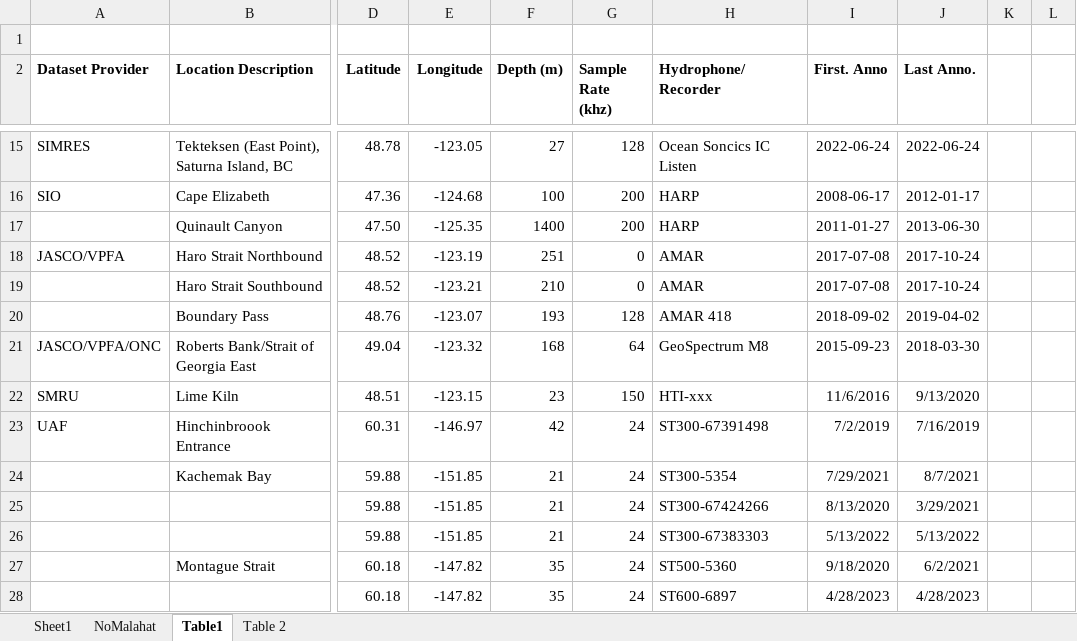
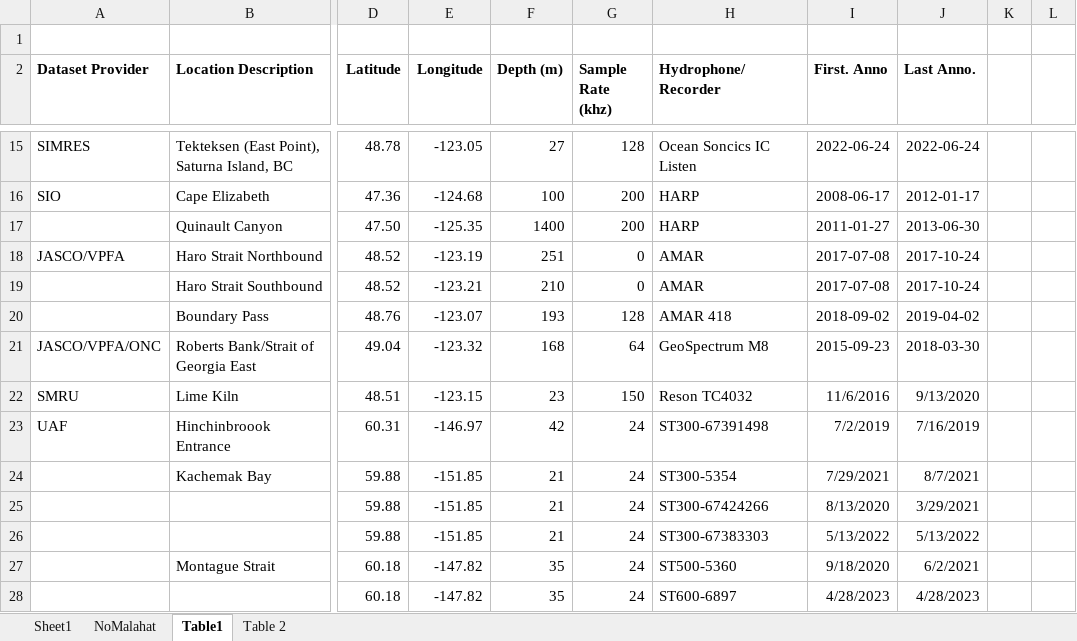
Before and after one commit to JPalmerK/DCLDE2026, an Excel workbook: Documentation/Summary.xlsx, sheet Table1, drawn as a sheet; only a part is shown, gaps mark what is left out; values as stored, in another font and other column widths than the file's, no borders; the diff names each change by its address in the sheet, - before the commit and + after, or states it on an @@ line.

Commit message:
update SMRU hydrophone, add reviewer copy

```diff
--- a/Documentation/Summary.xlsx (sheet Table1)
+++ b/Documentation/Summary.xlsx (sheet Table1)
-H22 (Hydrophone/Recorder): HTI-xxx
+H22 (Hydrophone/Recorder): Reson TC4032
```
Also changed, not shown: sheet NoMalahat, 2 other files.
